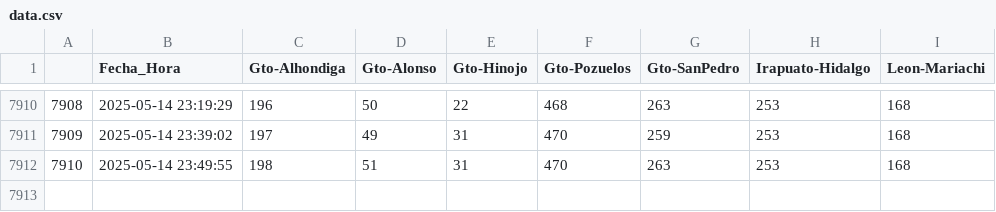
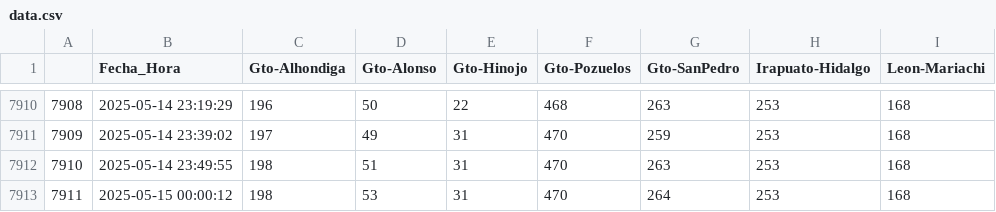
Before and after one commit to L4rralde/Parking_Lots, a CSV file: data/data.csv, drawn as a sheet; only a part is shown, gaps mark what is left out.

Commit message:
Updating csv file at 2025-05-15 00:00:12

```diff
--- a/data/data.csv
+++ b/data/data.csv
@@ -7912 +7912,2 @@
 7910,2025-05-14 23:49:55,198,51,31,470,263,253,168
+7911,2025-05-15 00:00:12,198,53,31,470,264,253,168
```
